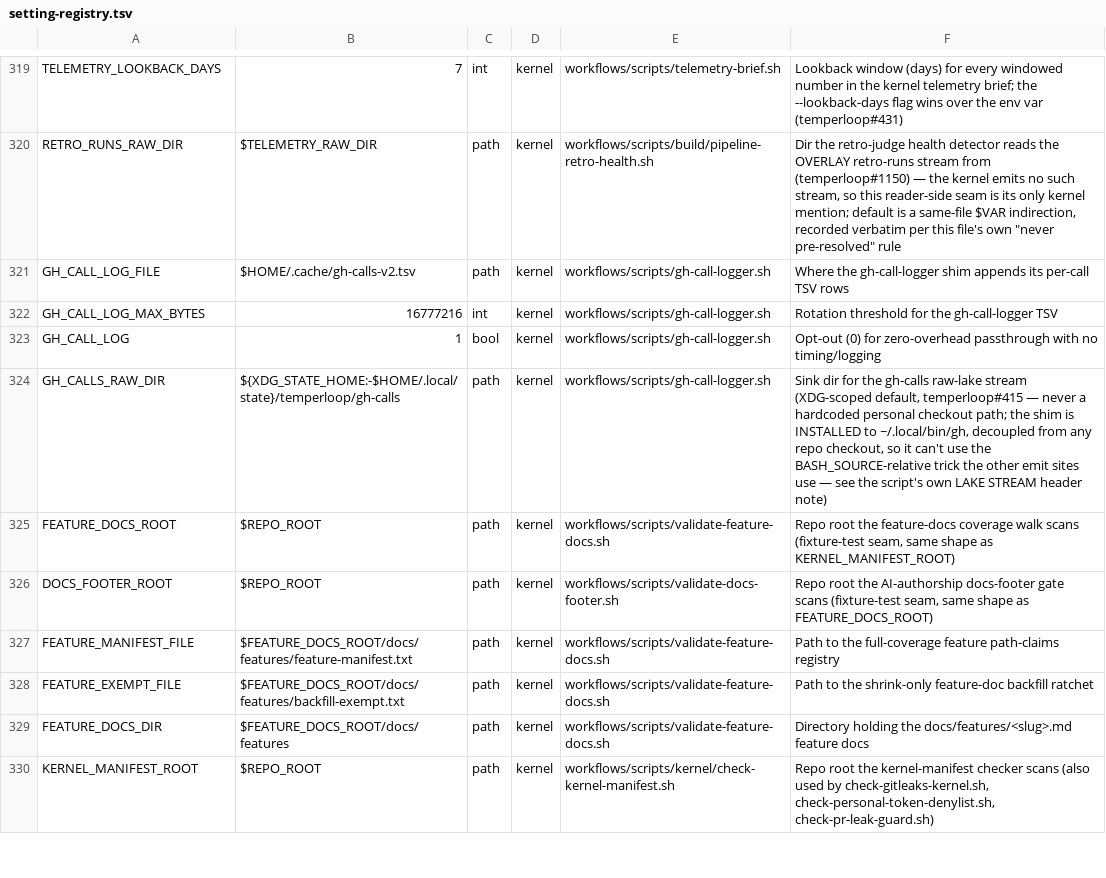
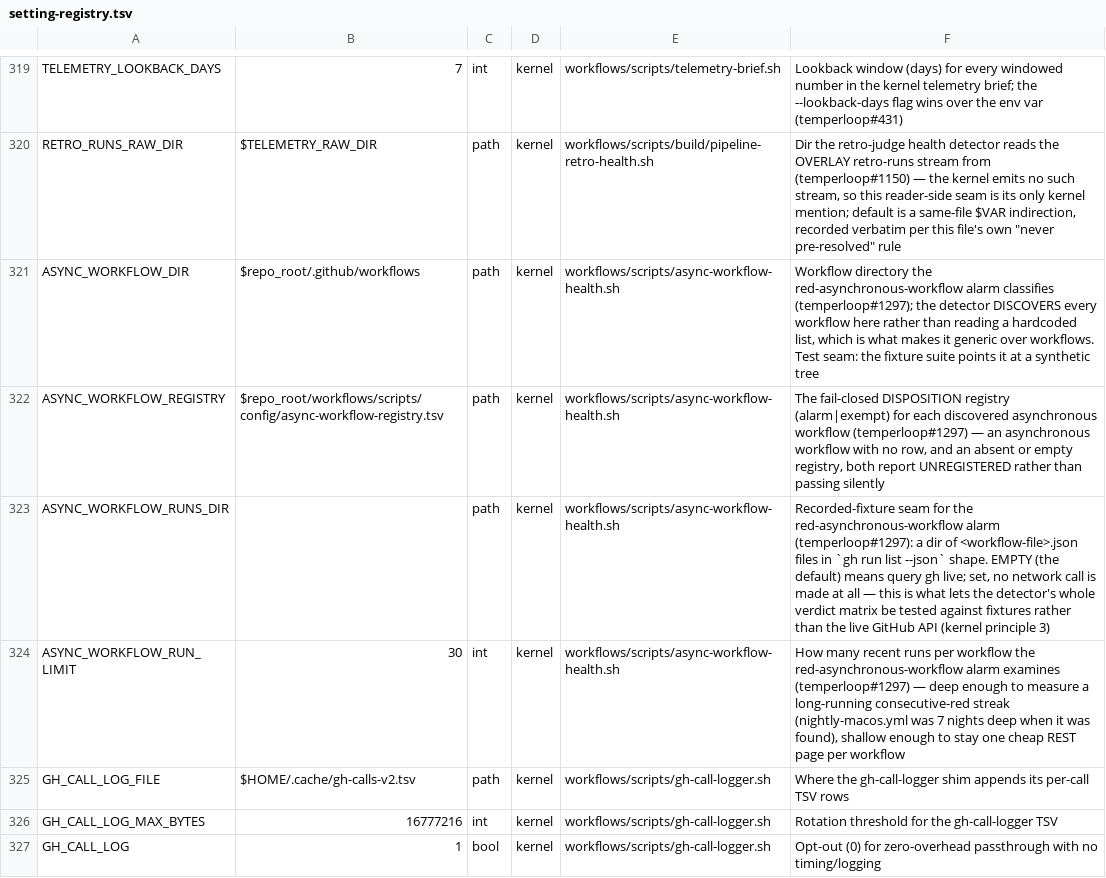
Before and after one commit to Towheads/temperloop, a TSV file: workflows/scripts/config/setting-registry.tsv, drawn as a sheet; only a part is shown, gaps mark what is left out; the shorter side is filled out with more unchanged rows; the diff names each change by its address in the sheet, - before the commit and + after, or states it on an @@ line.

Commit message:
feat(ci): surface a red asynchronous workflow on a surface someone reads
Nothing in this repo surfaced a red ASYNCHRONOUS (non-PR-triggered) workflow,
so a broken quality gate could sit on `main` for weeks. Both observed
instances were found while ALREADY red, never at the transition:
nightly-macos.yml after 7 consecutive red nights with no mitigation of any
kind ("There is NO paging, no Slack, no webhook" — its own header), and
install-tier2.yml after its GitHub scheduled-failure email stopped applying
when the weekly cron was retired in 1ecb118 (docs/features/ci-install-tier2.md
states that consequence outright).

Adds workflows/scripts/async-workflow-health.sh, which DISCOVERS every file in
.github/workflows/ and classifies it from that file's own `on:` triggers —
pull_request / pull_request_target / merge_group / a branch push are
synchronous and out of scope; schedule / workflow_dispatch /
repository_dispatch / workflow_run / a TAG push, and any unrecognised trigger,
are asynchronous. It reports each asynchronous workflow's CURRENT state, with
the consecutive-red streak, so an already-red workflow raises an alarm every
run rather than only on the night it turned.

The alarm lands in the kernel telemetry brief's "1. Attention" section
(telemetry-brief.sh), which /check-in renders daily and /telemetry renders on
demand — no new surface invented. It is the brief's one live read, and the
section's `source:` line marks it LIVE rather than letting it pass for a raw
stream; the detector owns its own legible degradation and always exits 0.

workflows/scripts/config/async-workflow-registry.tsv records each discovered
asynchronous workflow's DISPOSITION (alarm|exempt), never its existence, so
the mechanism FAILS CLOSED: an unregistered workflow, an absent or
comments-only registry, a stale row, an unparseable `on:` block, and an
unreadable or empty run history each raise a line rather than passing silently.

install-tier2.yml's two existing workflow-specific mitigations are untouched;
this generic alarm is additive to both.

Tests run against recorded `gh run list --json` fixtures with a poisoned `gh`
on PATH (an assertion checks it was never invoked), never the live API.

Refs #1297

```diff
--- a/workflows/scripts/config/setting-registry.tsv
+++ b/workflows/scripts/config/setting-registry.tsv
+row 321: ASYNC_WORKFLOW_DIR | $repo_root/.github/workflows | path | kernel | workflows/scripts/async-workflow-health.sh | Workflow directory the red-asynchronous-workflow alarm classifies (temperloop#1297); the detector DISCOVERS every workflow here rather than reading a hardcoded list, which is what makes it generic over workflows. Test seam: the fixture suite points it at a synthetic tree
+row 322: ASYNC_WORKFLOW_REGISTRY | $repo_root/workflows/scripts/config/async-workflow-registry.tsv | path | kernel | workflows/scripts/async-workflow-health.sh | The fail-closed DISPOSITION registry (alarm|exempt) for each discovered asynchronous workflow (temperloop#1297) — an asynchronous workflow with no row, and an absent or empty registry, both report UNREGISTERED rather than passing silently
+row 323: ASYNC_WORKFLOW_RUNS_DIR |  | path | kernel | workflows/scripts/async-workflow-health.sh | Recorded-fixture seam for the red-asynchronous-workflow alarm (temperloop#1297): a dir of <workflow-file>.json files in `gh run list --json` shape. EMPTY (the default) means query gh live; set, no network call is made at all — this is what lets the detector's whole verdict matrix be tested against fixtures rather than the live GitHub API (kernel principle 3)
+row 324: ASYNC_WORKFLOW_RUN_LIMIT | 30 | int | kernel | workflows/scripts/async-workflow-health.sh | How many recent runs per workflow the red-asynchronous-workflow alarm examines (temperloop#1297) — deep enough to measure a long-running consecutive-red streak (nightly-macos.yml was 7 nights deep when it was found), shallow enough to stay one cheap REST page per workflow
```
Also changed, not shown: workflows/scripts/config/gate-paths.tsv, 10 other files.
